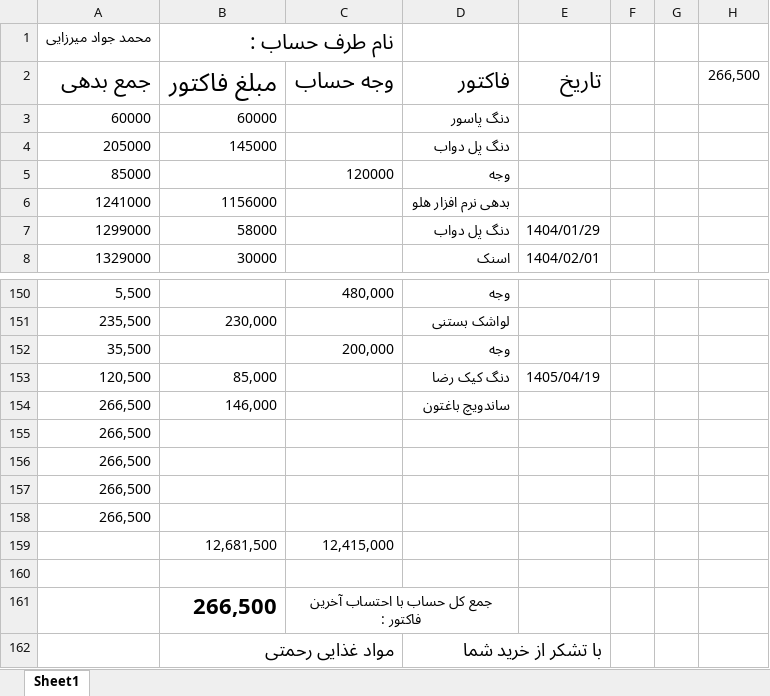
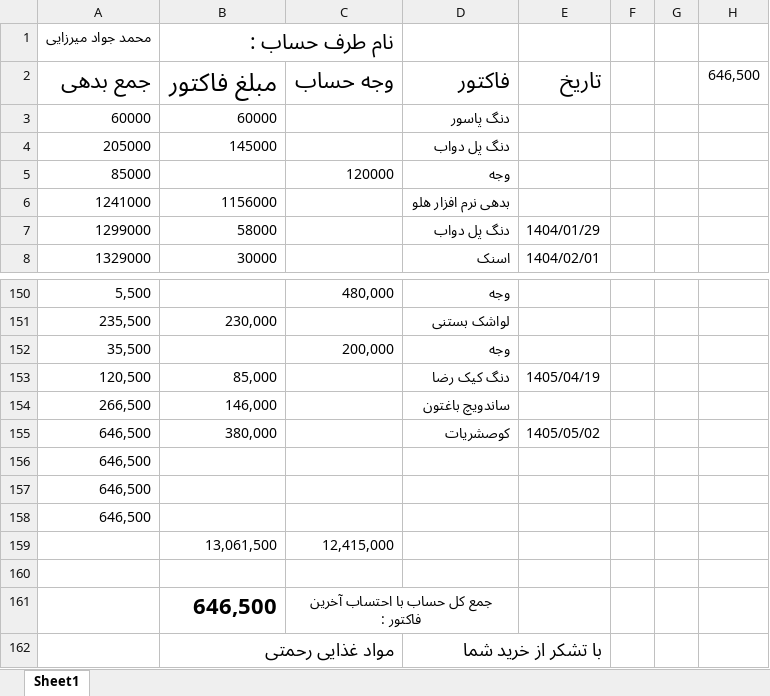
Before and after one commit to Hamidmarket/hesab, an Excel workbook: customers/mohammad javad.xlsx, sheet Sheet1, drawn as a sheet; only a part is shown, gaps mark what is left out; values as stored, in another font and other column widths than the file's, no borders; conditional formats not drawn; removed rows and columns are numbered as before the commit, all else as after; the diff names each change by its address in the sheet, - before the commit and + after, or states it on an @@ line.

```diff
--- a/customers/mohammad javad.xlsx (sheet Sheet1)
+++ b/customers/mohammad javad.xlsx (sheet Sheet1)
-H2: 266,500
+H2: 646,500
-row 155: 266,500
+row 155: 646,500 | 380,000 |  | کوصشریات | 1405/05/02
-A156:A158: 266,500
+A156:A158: 646,500
-B159: 12,681,500
+B159: 13,061,500
-B161: 266,500
+B161: 646,500
```
Also changed, not shown: customers.xlsx, 1 other file.
